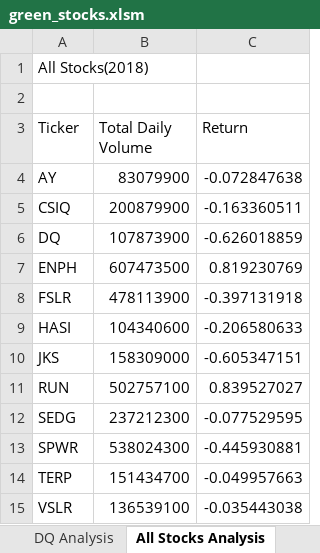
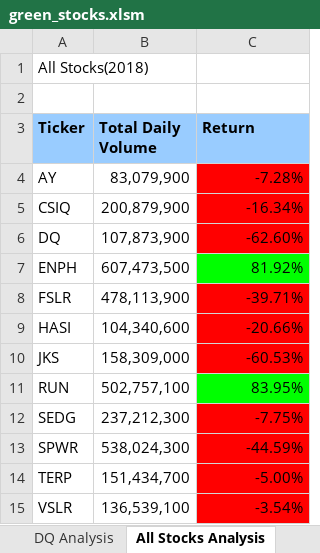
Before and after one commit to sarmstrong9/stock-analysis, an Excel workbook: green_stocks.xlsm, sheet All Stocks Analysis, drawn as a sheet; values as stored, in another font and other column widths than the file's, no borders; the diff names each change by its address in the sheet, - before the commit and + after, or states it on an @@ line.

Commit message:
2.4.2 conditional formatting complete

```diff
--- a/green_stocks.xlsm (sheet All Stocks Analysis)
+++ b/green_stocks.xlsm (sheet All Stocks Analysis)
@@ A3:C3 fill: none → #99CCFF, bold: off → on @@
-B4 (Total Daily Volume): 83079900
+B4 (Total Daily Volume): 83,079,900
-C4 (Return): -0.072847638
+C4 (Return): -7.28%
-C4:C6 fill: none
+C4:C6 fill: #FF0000
-B5 (Total Daily Volume): 200879900
+B5 (Total Daily Volume): 200,879,900
-C5 (Return): -0.163360511
+C5 (Return): -16.34%
-B6 (Total Daily Volume): 107873900
+B6 (Total Daily Volume): 107,873,900
-C6 (Return): -0.626018859
+C6 (Return): -62.60%
-B7 (Total Daily Volume): 607473500
+B7 (Total Daily Volume): 607,473,500
-C7 (Return): 0.819230769
+C7 (Return): 81.92%
-C7 fill: none
+C7 fill: #00FF00
-B8 (Total Daily Volume): 478113900
+B8 (Total Daily Volume): 478,113,900
-C8 (Return): -0.397131918
+C8 (Return): -39.71%
-C8:C10 fill: none
+C8:C10 fill: #FF0000
-B9 (Total Daily Volume): 104340600
+B9 (Total Daily Volume): 104,340,600
-C9 (Return): -0.206580633
+C9 (Return): -20.66%
-B10 (Total Daily Volume): 158309000
+B10 (Total Daily Volume): 158,309,000
-C10 (Return): -0.605347151
+C10 (Return): -60.53%
-B11 (Total Daily Volume): 502757100
+B11 (Total Daily Volume): 502,757,100
-C11 (Return): 0.839527027
+C11 (Return): 83.95%
-C11 fill: none
+C11 fill: #00FF00
-B12 (Total Daily Volume): 237212300
+B12 (Total Daily Volume): 237,212,300
-C12 (Return): -0.077529595
+C12 (Return): -7.75%
-C12:C15 fill: none
+C12:C15 fill: #FF0000
-B13 (Total Daily Volume): 538024300
+B13 (Total Daily Volume): 538,024,300
-C13 (Return): -0.445930881
+C13 (Return): -44.59%
-B14 (Total Daily Volume): 151434700
+B14 (Total Daily Volume): 151,434,700
-C14 (Return): -0.049957663
+C14 (Return): -5.00%
-B15 (Total Daily Volume): 136539100
+B15 (Total Daily Volume): 136,539,100
-C15 (Return): -0.035443038
+C15 (Return): -3.54%
```
